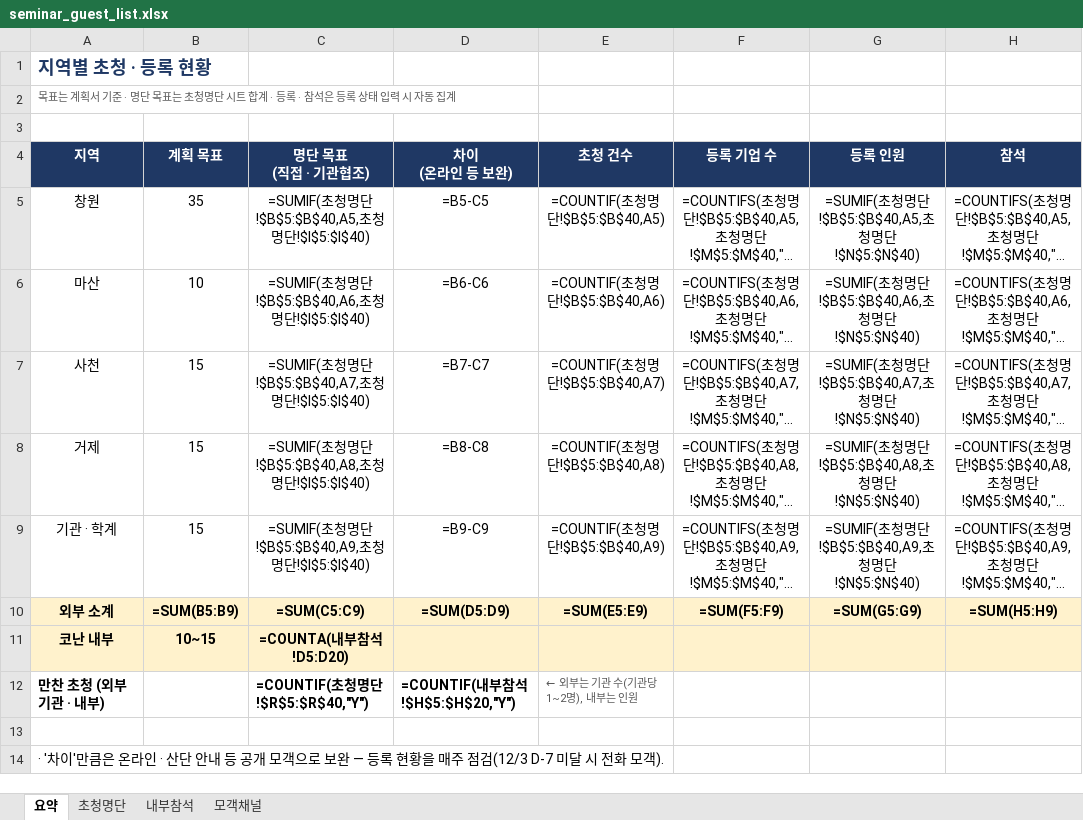
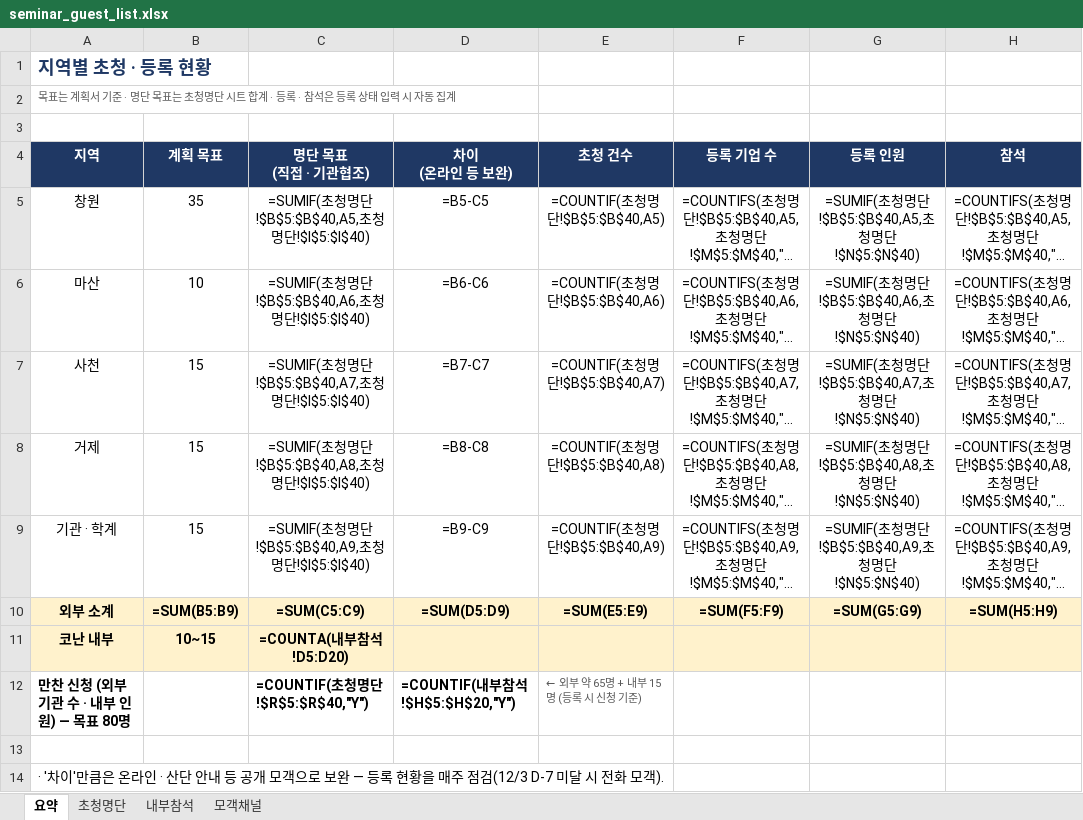
Before and after one commit to Jacob-Yeom/claude, an Excel workbook: output/invitation/seminar_guest_list.xlsx, sheet 요약, drawn as a sheet; only a part is shown; long unchanged cells end in …; values as stored, in another font and other column widths than the file's, no borders; formulas without a stored value are shown as written; the diff names each change by its address in the sheet, - before the commit and + after, or states it on an @@ line.

```diff
--- a/output/invitation/seminar_guest_list.xlsx (sheet 요약)
+++ b/output/invitation/seminar_guest_list.xlsx (sheet 요약)
-A12 (지역): 만찬 초청 (외부 기관 · 내부)
+A12 (지역): 만찬 신청 (외부 기관 수 · 내부 인원) — 목표 80명
-E12 (초청 건수): ← 외부는 기관 수(기관당 1~2명), 내부는 인원
+E12 (초청 건수): ← 외부 약 65명 + 내부 15명 (등록 시 신청 기준)
```
Also changed, not shown: sheet 초청명단, sheet 내부참석, 3 other files.
